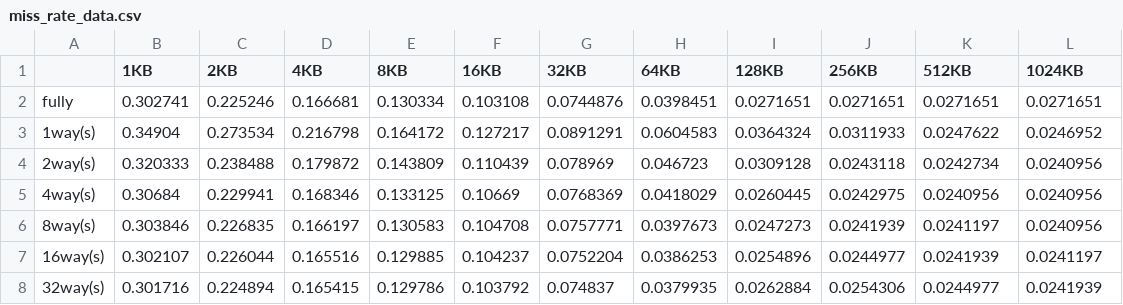
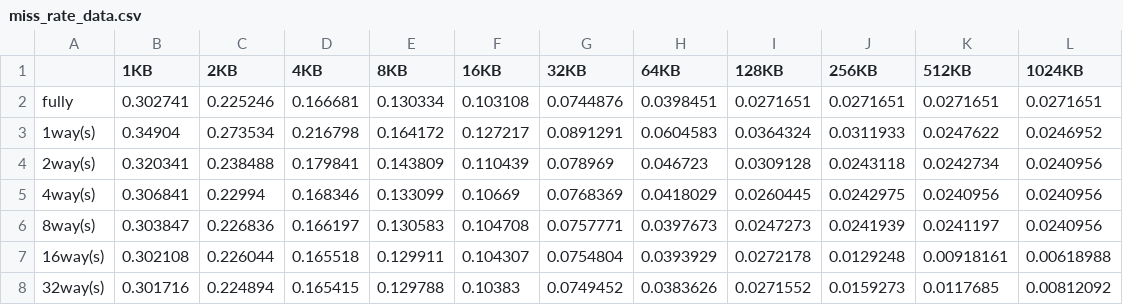
Before and after one commit to RomanZavodskikh/mipt-mips-2015, a CSV file: perf_sim/mem/miss_rate_data.csv, drawn as a sheet; only a part is shown; the diff covers the shown part only.

```diff
--- a/perf_sim/mem/miss_rate_data.csv
+++ b/perf_sim/mem/miss_rate_data.csv
@@ -3,6 +3,6 @@ fully,0.302741,0.225246,0.166681,0.130334,0.103108,0.0744876,0.0398451,0.0271651
 1way(s),0.34904,0.273534,0.216798,0.164172,0.127217,0.0891291,0.0604583,0.0364324,0.0311933,0.0247622,0.0246952
-2way(s),0.320333,0.238488,0.179872,0.143809,0.110439,0.078969,0.046723,0.0309128,0.0243118,0.0242734,0.0240956
-4way(s),0.30684,0.229941,0.168346,0.133125,0.10669,0.0768369,0.0418029,0.0260445,0.0242975,0.0240956,0.0240956
-8way(s),0.303846,0.226835,0.166197,0.130583,0.104708,0.0757771,0.0397673,0.0247273,0.0241939,0.0241197,0.0240956
-16way(s),0.302107,0.226044,0.165516,0.129885,0.104237,0.0752204,0.0386253,0.0254896,0.0244977,0.0241939,0.0241197
-32way(s),0.301716,0.224894,0.165415,0.129786,0.103792,0.074837,0.0379935,0.0262884,0.0254306,0.0244977,0.0241939
+2way(s),0.320341,0.238488,0.179841,0.143809,0.110439,0.078969,0.046723,0.0309128,0.0243118,0.0242734,0.0240956
+4way(s),0.306841,0.22994,0.168346,0.133099,0.10669,0.0768369,0.0418029,0.0260445,0.0242975,0.0240956,0.0240956
+8way(s),0.303847,0.226836,0.166197,0.130583,0.104708,0.0757771,0.0397673,0.0247273,0.0241939,0.0241197,0.0240956
+16way(s),0.302108,0.226044,0.165518,0.129911,0.104307,0.0754804,0.0393929,0.0272178,0.0129248,0.00918161,0.00618988
+32way(s),0.301716,0.224894,0.165415,0.129788,0.10383,0.0749452,0.0383626,0.0271552,0.0159273,0.0117685,0.00812092
```
Also changed, not shown: 28 edited cells elsewhere in this file, perf_sim/mem/time_data.csv, 1 other file.
